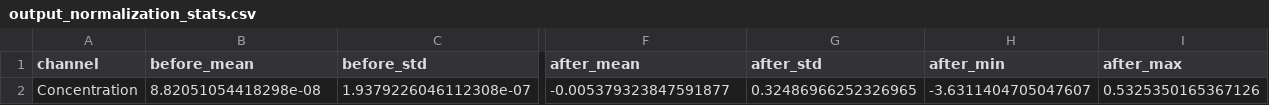
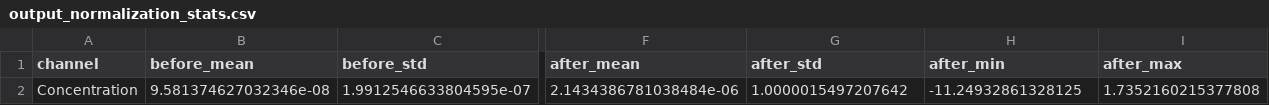
Before and after one commit to wonwooyoon/FNO, a CSV file: src/preprocessing/normalization_check/output_normalization_stats.csv, drawn as a sheet; only a part is shown, gaps mark what is left out; the diff names each change by its address in the sheet, - before the commit and + after, or states it on an @@ line.

```diff
--- a/src/preprocessing/normalization_check/output_normalization_stats.csv
+++ b/src/preprocessing/normalization_check/output_normalization_stats.csv
-B2 (before_mean): 8.82051054418298e-08
+B2 (before_mean): 9.581374627032346e-08
-C2 (before_std): 1.9379226046112308e-07
+C2 (before_std): 1.9912546633804595e-07
-F2 (after_mean): -0.005379323847591877
+F2 (after_mean): 2.1434386781038484e-06
-G2 (after_std): 0.32486966252326965
+G2 (after_std): 1.0000015497207642
-H2 (after_min): -3.6311404705047607
+H2 (after_min): -11.24932861328125
-I2 (after_max): 0.5325350165367126
+I2 (after_max): 1.7352160215377808
```
Also changed, not shown: src/preprocessing/normalization_check/input_normalization_stats.csv, 6 other files.
